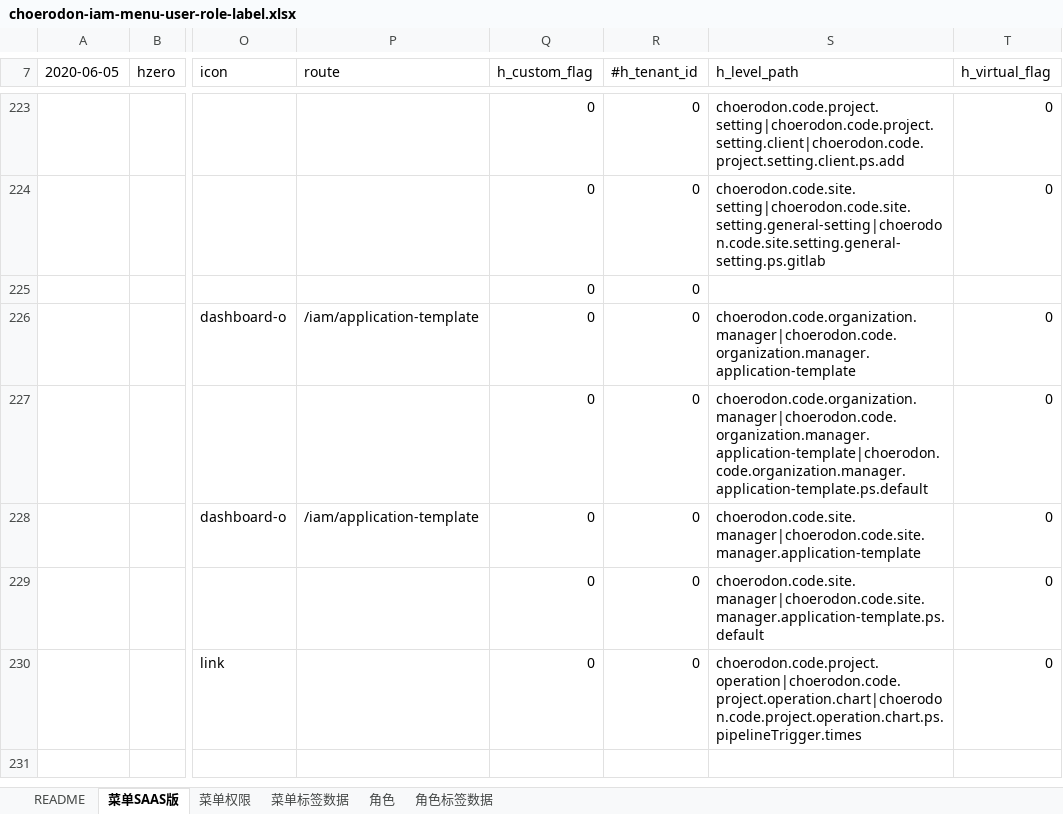
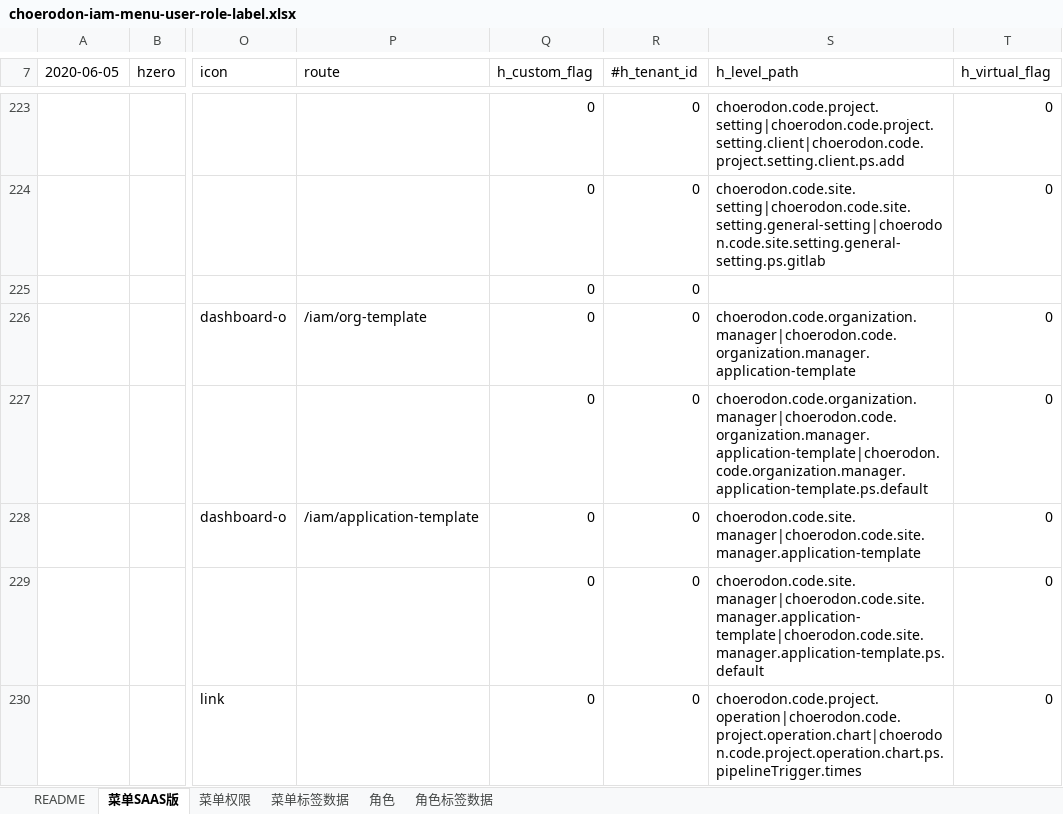
Before and after one commit to open-hand/choerodon-iam, an Excel workbook: src/main/resources/script/db/init-data/hzero_platform/hzero_platform/choerodon-iam-menu-user-role-label.xlsx, sheet 菜单SAAS版, drawn as a sheet; only a part is shown, gaps mark what is left out; values as stored, in another font and other column widths than the file's, no cell formats; the diff covers the shown part only; the diff names each change by its address in the sheet, - before the commit and + after, or states it on an @@ line.

```diff
--- a/src/main/resources/script/db/init-data/hzero_platform/hzero_platform/choerodon-iam-menu-user-role-label.xlsx (sheet 菜单SAAS版)
+++ b/src/main/resources/script/db/init-data/hzero_platform/hzero_platform/choerodon-iam-menu-user-role-label.xlsx (sheet 菜单SAAS版)
-P226 (route): /iam/application-template
+P226 (route): /iam/org-template
-S229 (h_level_path): choerodon.code.site.manager|choerodon.code.site.manager.application-template.ps.default
+S229 (h_level_path): choerodon.code.site.manager|choerodon.code.site.manager.application-template|choerodon.code.site.manager.application-template.ps.default
```
Also changed, not shown: 12 added rows elsewhere in this sheet, sheet 角色, sheet 菜单权限, sheet 菜单标签数据, cell formats.
